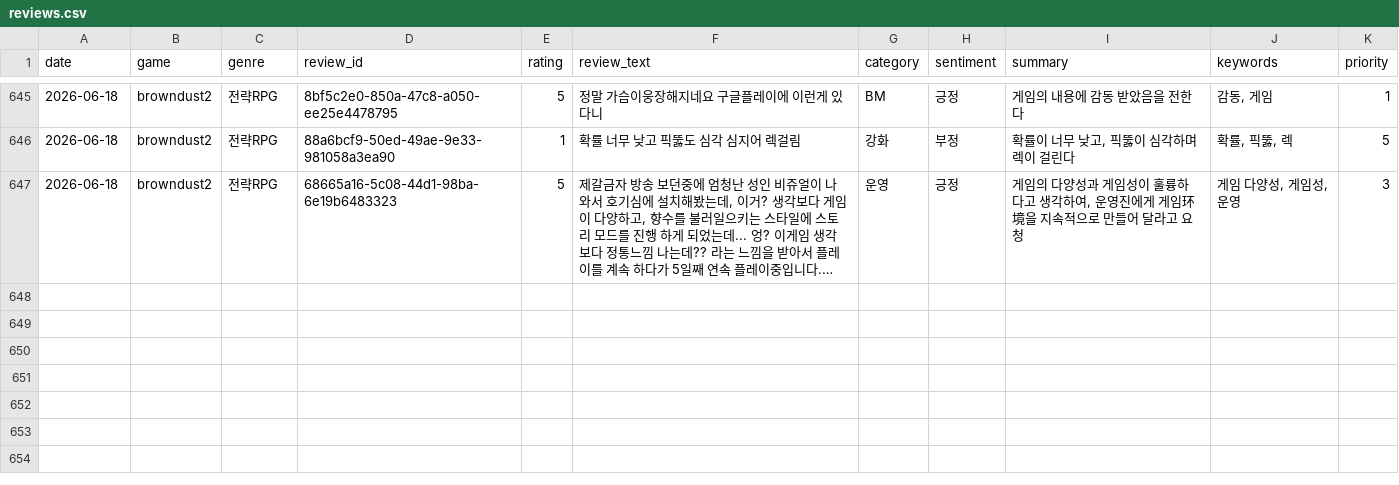
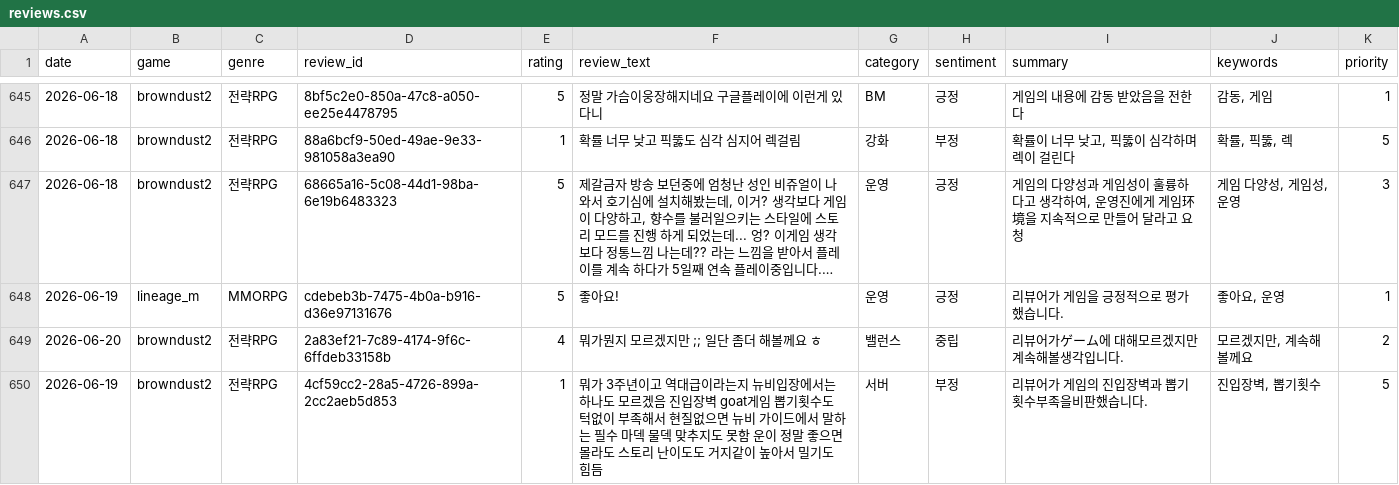
Before and after one commit to roid-eng/game-voc-analyzer, a CSV file: data/reviews.csv, drawn as a sheet; only a part is shown, gaps mark what is left out; long unchanged cells end in …; the diff names each change by its address in the sheet, - before the commit and + after, or states it on an @@ line.

```diff
--- a/data/reviews.csv
+++ b/data/reviews.csv
+row 648: 2026-06-19 | lineage_m | MMORPG | cdebeb3b-7475-4b0a-b916-d36e97131676 | 5 | 좋아요! | 운영 | 긍정 | 리뷰어가 게임을 긍정적으로 평가했습니다. | 좋아요, 운영 | 1
+row 649: 2026-06-20 | browndust2 | 전략RPG | 2a83ef21-7c89-4174-9f6c-6ffdeb33158b | 4 | 뭐가뭔지 모르겠지만 ;; 일단 좀더 해볼께요 ㅎ | 밸런스 | 중립 | 리뷰어가ゲーム에 대해모르겠지만계속해볼생각입니다. | 모르겠지만, 계속해볼께요 | 2
+row 650: 2026-06-19 | browndust2 | 전략RPG | 4cf59cc2-28a5-4726-899a-2cc2aeb5d853 | 1 | 뭐가 3주년이고 역대급이라는지 뉴비입장에서는 하나도 모르겠음 진입장벽 goat게임 뽑기횟수도 턱없이 부족해서 현질없으면 뉴비 가이드에서 말하는 필수 마덱 물덱 맞추지도 못함 운이 정말 좋으면 몰라도 스토리 난이도도 거지같이 높아서 밀기도 힘듬 | 서버 | 부정 | 리뷰어가 게임의 진입장벽과 뽑기횟수부족을비판했습니다. | 진입장벽, 뽑기횟수 | 5
```
Also changed, not shown: data/top_issues.csv, 1 other file.
